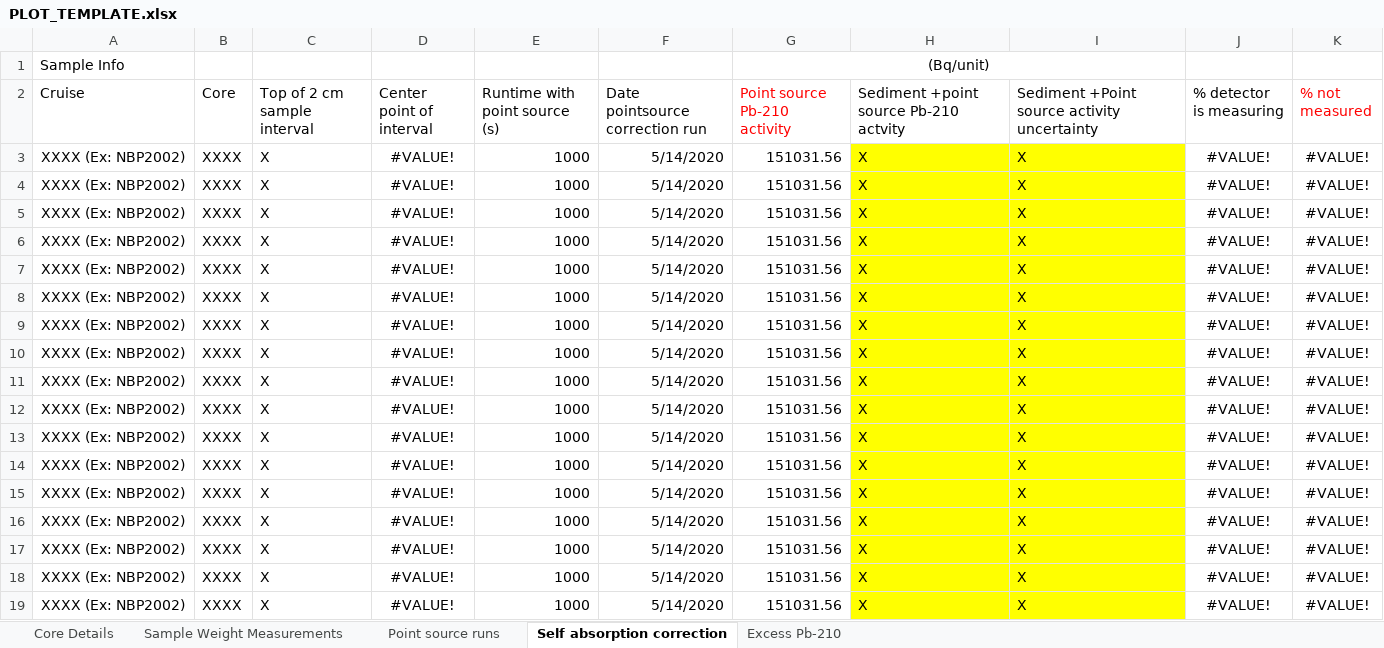
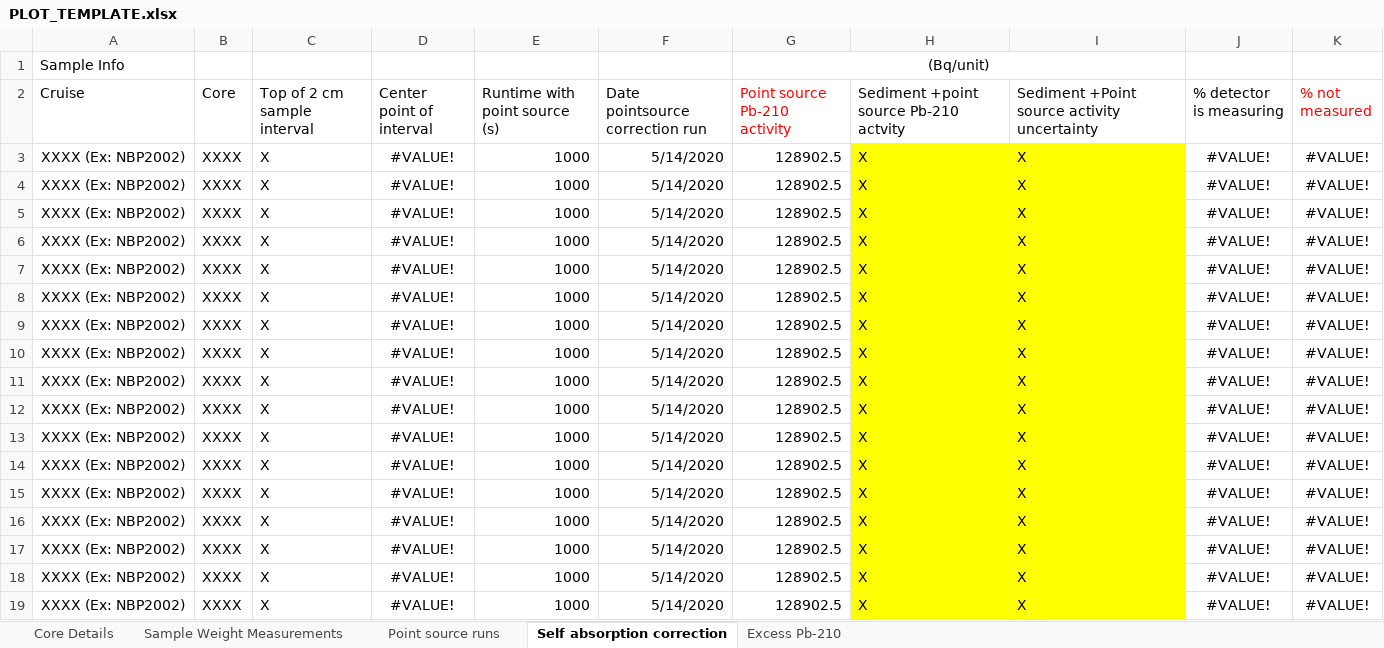
Before and after one commit to AsmaraLehrmann/CANBERRA_GammaRaySpectrometry_AgeModels_210Pb, an Excel workbook: PLOT_TEMPLATE.xlsx, sheet Self absorption correction, drawn as a sheet; values as stored, in another font and other column widths than the file's, no borders; the diff names each change by its address in the sheet, - before the commit and + after, or states it on an @@ line.

Commit message:
updated point source run average

```diff
--- a/PLOT_TEMPLATE.xlsx (sheet Self absorption correction)
+++ b/PLOT_TEMPLATE.xlsx (sheet Self absorption correction)
-G3:G19 (Point source Pb-210 activity): 151031.56
+G3:G19 (Point source Pb-210 activity): 128902.5
```
Also changed, not shown: sheet Point source runs, charts or pictures.
